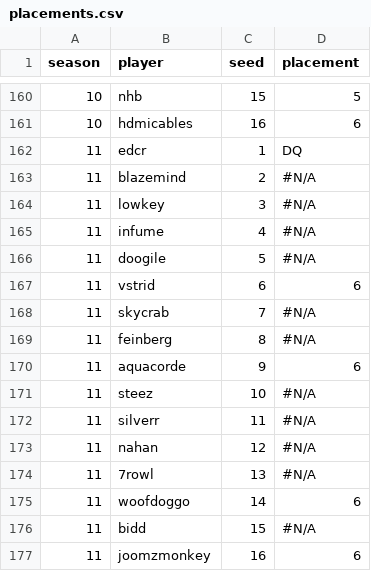
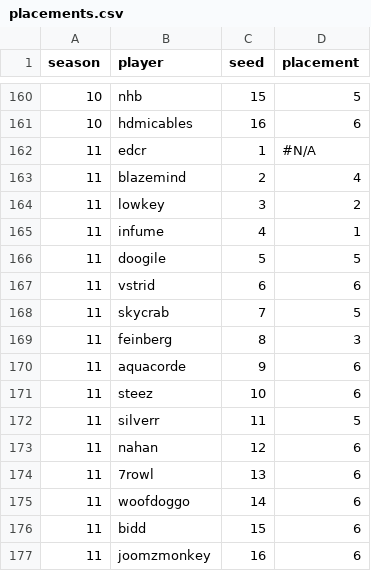
Before and after one commit to silwing19/mcsr-ranked-playoffs-stats, a CSV file: placements.csv, drawn as a sheet; only a part is shown, gaps mark what is left out.

Commit message:
Update placements.csv

```diff
--- a/placements.csv
+++ b/placements.csv
@@ -161,17 +161,17 @@ season,player,seed,placement
 10,hdmicables,16,6
-11,edcr,1,"DQ"
-11,blazemind,2,#N/A
-11,lowkey,3,#N/A
-11,infume,4,#N/A
-11,doogile,5,#N/A
+11,edcr,1,#N/A
+11,blazemind,2,4
+11,lowkey,3,2
+11,infume,4,1
+11,doogile,5,5
 11,vstrid,6,6
-11,skycrab,7,#N/A
-11,feinberg,8,#N/A
+11,skycrab,7,5
+11,feinberg,8,3
 11,aquacorde,9,6
-11,steez,10,#N/A
-11,silverr,11,#N/A
-11,nahan,12,#N/A
-11,7rowl,13,#N/A
+11,steez,10,6
+11,silverr,11,5
+11,nahan,12,6
+11,7rowl,13,6
 11,woofdoggo,14,6
-11,bidd,15,#N/A
+11,bidd,15,6
 11,joomzmonkey,16,6
```
